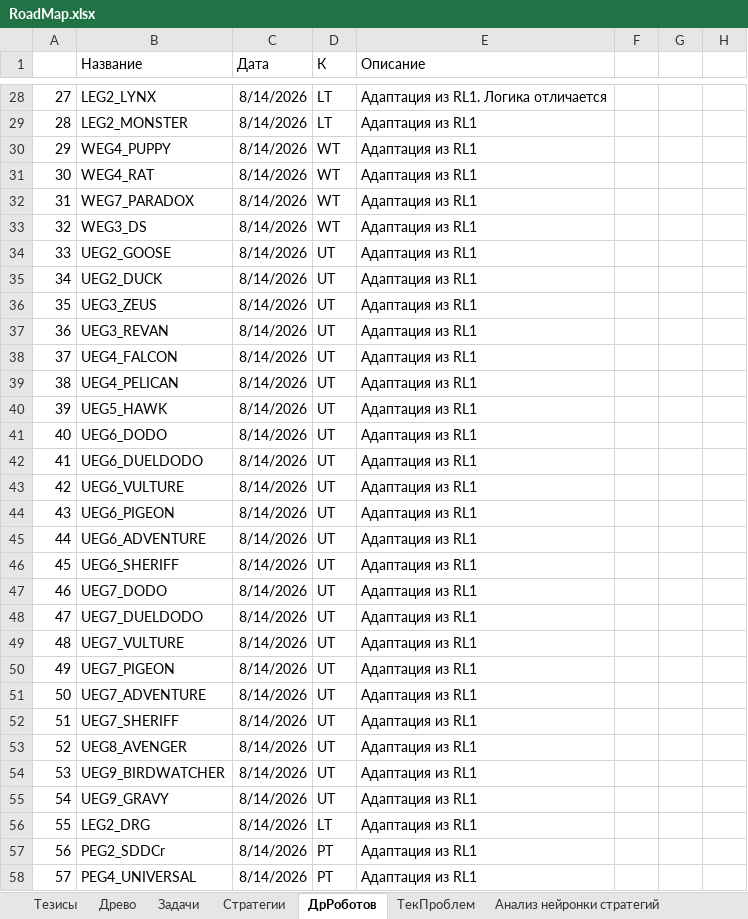
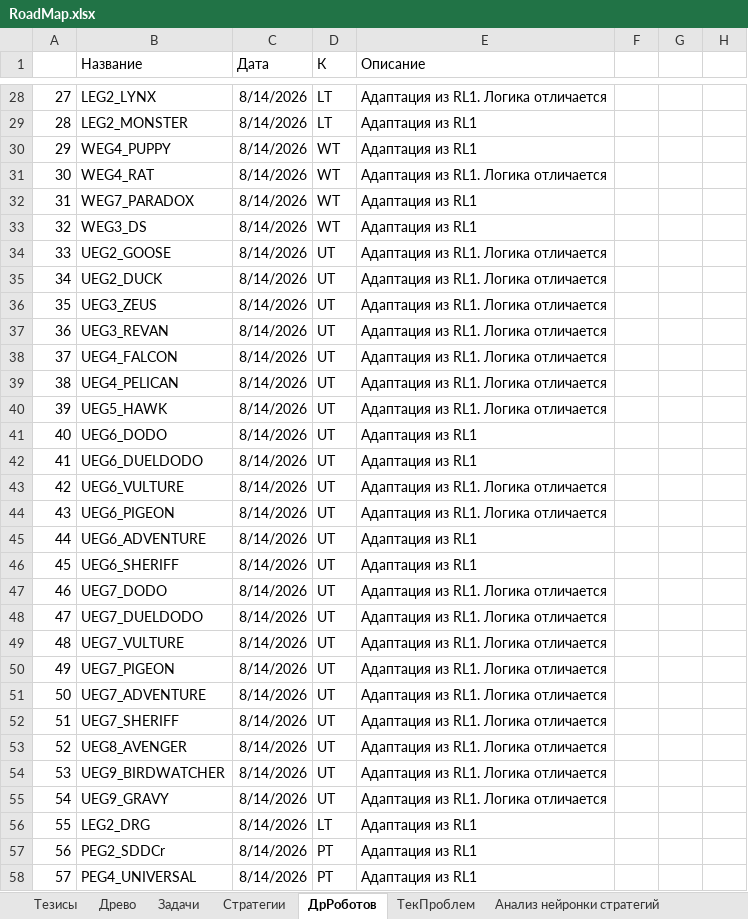
Before and after one commit to Anubis1Good/RichLaughter3, an Excel workbook: __docs/RoadMap.xlsx, sheet ДрРоботов, drawn as a sheet; only a part is shown, gaps mark what is left out; values as stored, in another font and other column widths than the file's, no borders; the diff covers the shown part only; the diff names each change by its address in the sheet, - before the commit and + after, or states it on an @@ line.

```diff
--- a/__docs/RoadMap.xlsx (sheet ДрРоботов)
+++ b/__docs/RoadMap.xlsx (sheet ДрРоботов)
-E31 (Описание): Адаптация из RL1
+E31 (Описание): Адаптация из RL1. Логика отличается
-E34:E40 (Описание): Адаптация из RL1
+E34:E40 (Описание): Адаптация из RL1. Логика отличается
-E43:E44 (Описание): Адаптация из RL1
+E43:E44 (Описание): Адаптация из RL1. Логика отличается
-E47:E55 (Описание): Адаптация из RL1
+E47:E55 (Описание): Адаптация из RL1. Логика отличается
```
Also changed, not shown: 8 edited cells elsewhere in this sheet, 15 other files.
